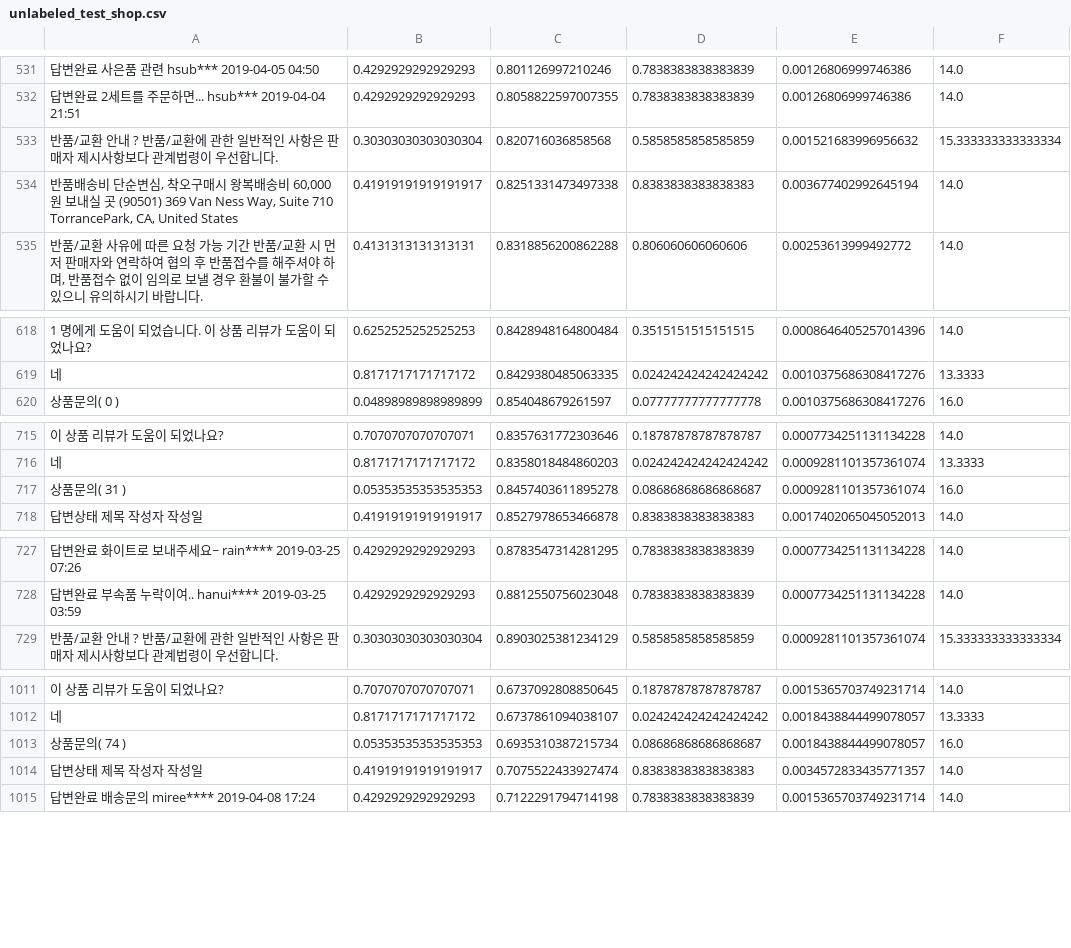
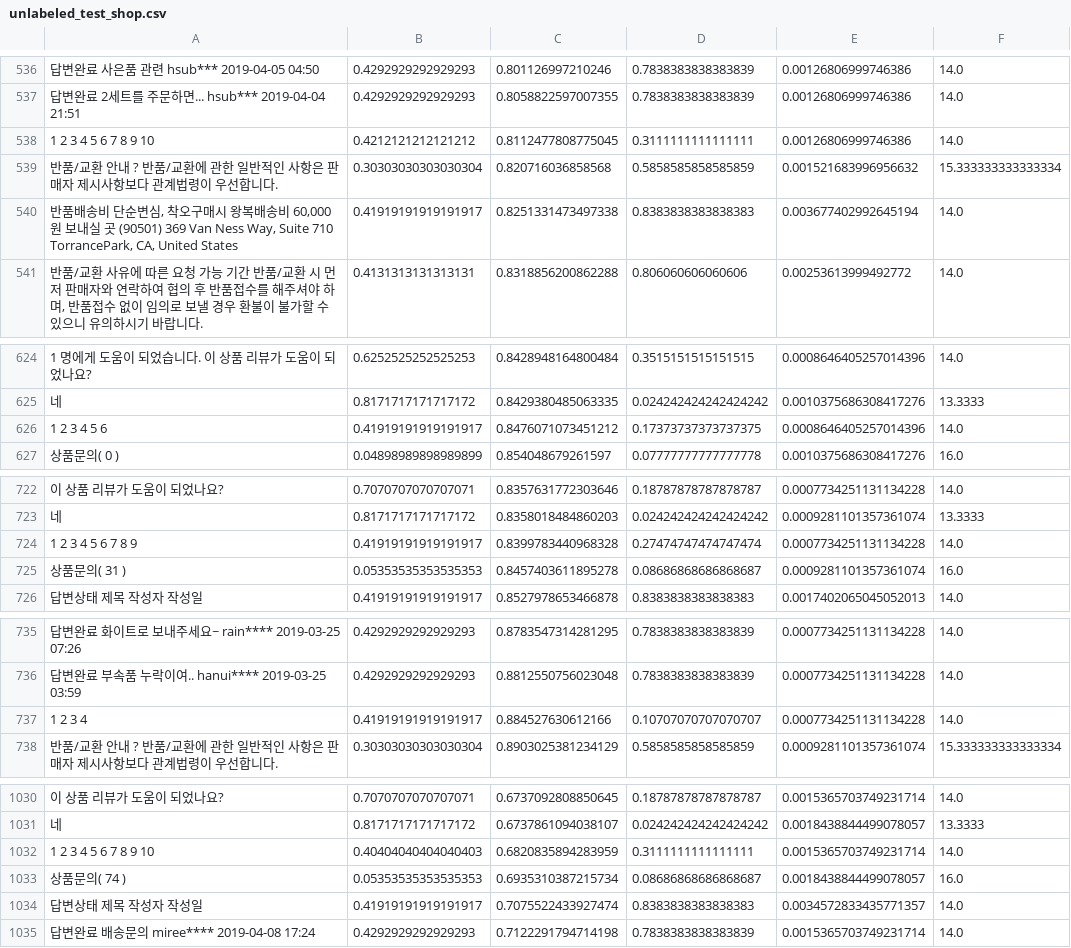
Before and after one commit to cap-crawler/Crawler, a CSV file: Dataset/unlabeled_test_shop.csv, drawn as a sheet; only a part is shown, gaps mark what is left out; the diff covers the shown part only; the diff names each change by its address in the sheet, - before the commit and + after, or states it on an @@ line.

```diff
--- a/Dataset/unlabeled_test_shop.csv
+++ b/Dataset/unlabeled_test_shop.csv
+row 538: 1 2 3 4 5 6 7 8 9 10 | 0.4212121212121212 | 0.8112477808775045 | 0.3111111111111111 | 0.00126806999746386 | 14.0
+row 626: 1 2 3 4 5 6 | 0.41919191919191917 | 0.8476071073451212 | 0.17373737373737375 | 0.0008646405257014396 | 14.0
+row 724: 1 2 3 4 5 6 7 8 9 | 0.41919191919191917 | 0.8399783440968328 | 0.27474747474747474 | 0.0007734251131134228 | 14.0
+row 737: 1 2 3 4 | 0.41919191919191917 | 0.884527630612166 | 0.10707070707070707 | 0.0007734251131134228 | 14.0
+row 1032: 1 2 3 4 5 6 7 8 9 10 | 0.40404040404040403 | 0.6820835894283959 | 0.3111111111111111 | 0.0015365703749231714 | 14.0
```
Also changed, not shown: 18 added rows and 3 edited cells elsewhere in this file, 1 other file.
